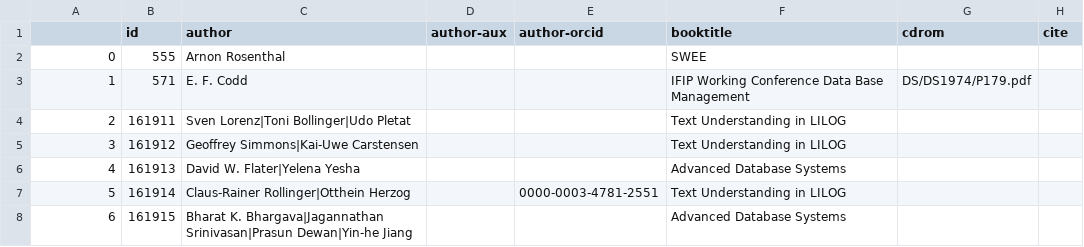
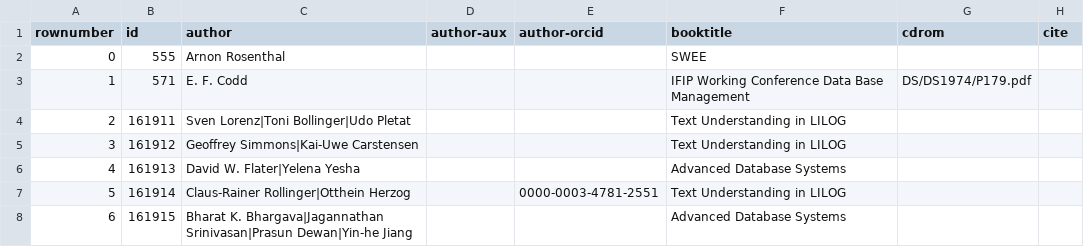
Before and after one commit to prashant3167/knowledgegraph, a CSV file: data/conference.csv, drawn as a sheet; only a part is shown; the diff names each change by its address in the sheet, - before the commit and + after, or states it on an @@ line.

```diff
--- a/data/conference.csv
+++ b/data/conference.csv
-A1: (empty)
+A1: rownumber
```
Also changed, not shown: 3 other files.
